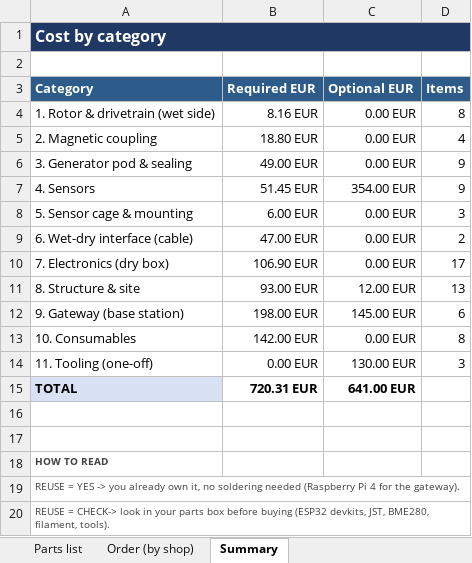
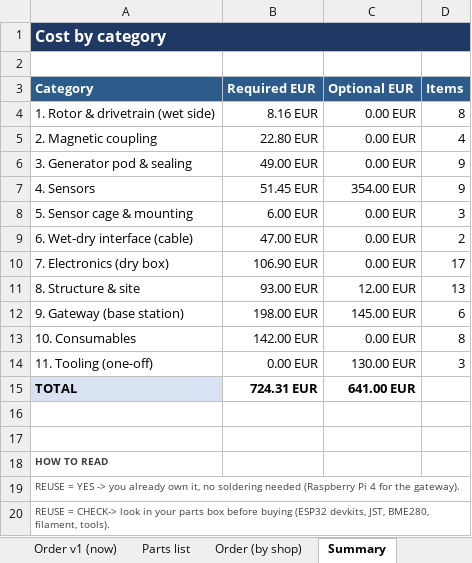
Before and after one commit to filippvizvary/sub-mission, an Excel workbook: docs/sub-mission_parts.xlsx, sheet Summary, drawn as a sheet; only a part is shown; values as stored, in another font and other column widths than the file's, no borders; the diff names each change by its address in the sheet, - before the commit and + after, or states it on an @@ line.

Commit message:
bom: line up the parts list with the CAD, then cut it to a phase-1 order
- B01 magnets were still D8x5 on a D48 cup; the model and clutch_check.py are
  N52 D10x5, 8 per cup on a D70 cup at pitch r=28. 16 pcs, price to re-verify.
- B02 cup D48 -> D70, pockets D10.2x5.2 with a 0.2 mm epoxy recess.
- B03 wall 5 mm -> 4 mm per CAD, and recommended as integral with the pod
  bulkhead, which deletes the O-ring and the clamp screws.
- five dead lines marked cut: weed guard, blade lanyard, 316L carrier tube,
  ESP32-S3, RAK2287.
- new phase column (1 = buy now, 2 = later, cut) and tools/build_order_v1.py,
  which writes the phase-1 sheet into the workbook grouped by shop.
- phase 1: 43 lines, 425.11 EUR goods, ~450 landed with shipping.

```diff
--- a/docs/sub-mission_parts.xlsx (sheet Summary)
+++ b/docs/sub-mission_parts.xlsx (sheet Summary)
+sheet tab: Order v1 (now)
-B5 (Required EUR): 18.80 EUR
+B5 (Required EUR): 22.80 EUR
-B15 (Required EUR): 720.31 EUR
+B15 (Required EUR): 724.31 EUR
```
Also changed, not shown: sheet Order (by shop), sheet Parts list, 3 other files.
